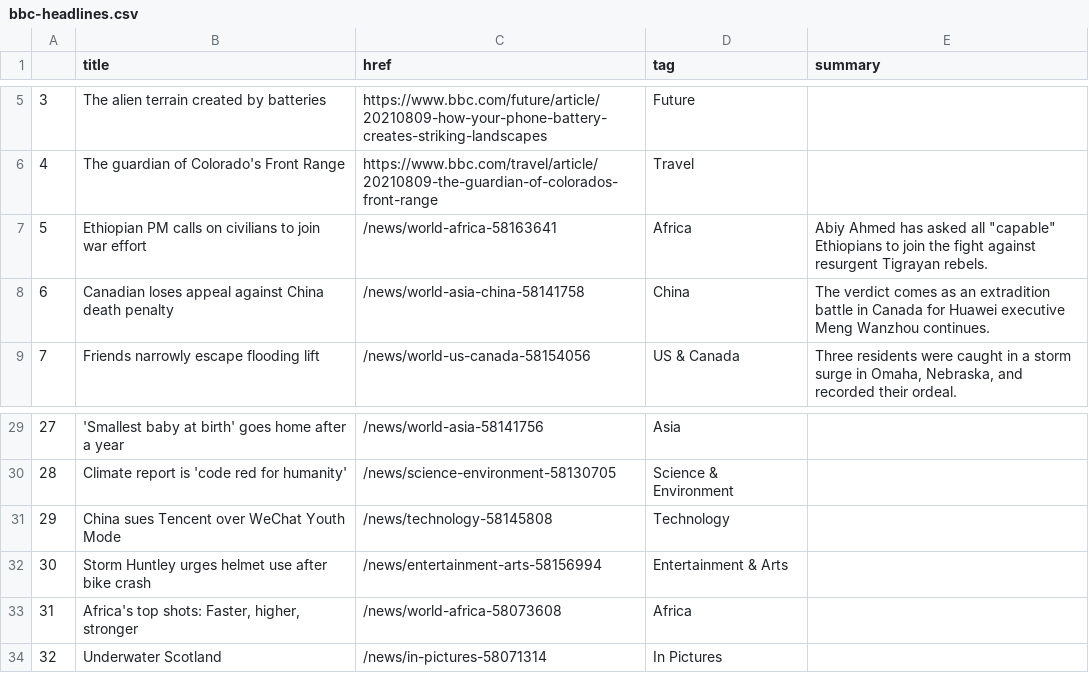
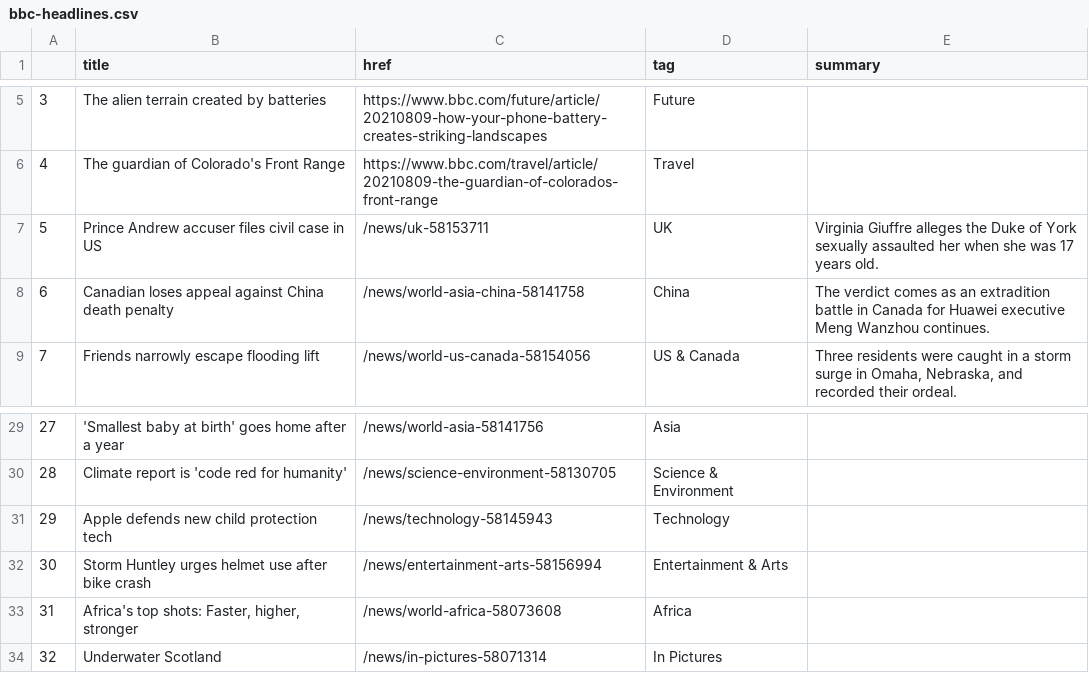
Before and after one commit to anth3lia/automatic-scraper, a CSV file: bbc-headlines.csv, drawn as a sheet; only a part is shown, gaps mark what is left out.

```diff
--- a/bbc-headlines.csv
+++ b/bbc-headlines.csv
@@ -6,3 +6,3 @@
 4,The guardian of Colorado's Front Range,https://www.bbc.com/travel/article/20210809-the-guardian-of-colorados-front-range,Travel,
-5,Ethiopian PM calls on civilians to join war effort,/news/world-africa-58163641,Africa,"Abiy Ahmed has asked all ""capable"" Ethiopians to join the fight against resurgent Tigrayan rebels."
+5,Prince Andrew accuser files civil case in US,/news/uk-58153711,UK,Virginia Giuffre alleges the Duke of York sexually assaulted her when she was 17 years old.
 6,Canadian loses appeal against China death penalty,/news/world-asia-china-58141758,China,The verdict comes as an extradition battle in Canada for Huawei executive Meng Wanzhou continues.
@@ -30,3 +30,3 @@
 28,Climate report is 'code red for humanity',/news/science-environment-58130705,Science & Environment,
-29,China sues Tencent over WeChat Youth Mode,/news/technology-58145808,Technology,
+29,Apple defends new child protection tech,/news/technology-58145943,Technology,
 30,Storm Huntley urges helmet use after bike crash,/news/entertainment-arts-58156994,Entertainment & Arts,
```
